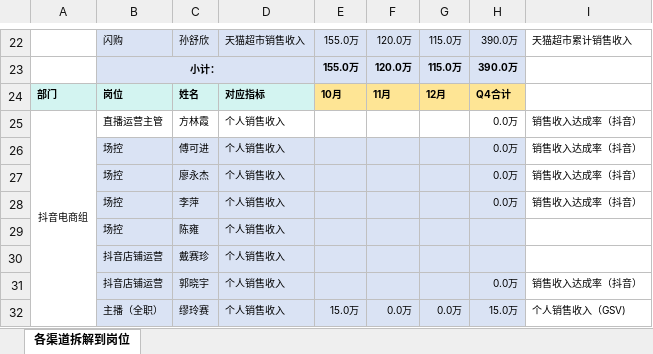
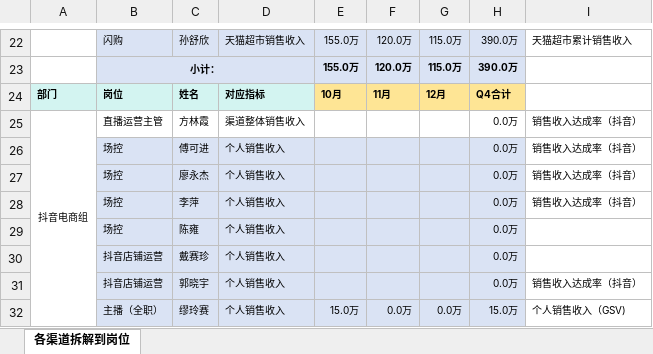
Before and after one commit to investargetIT/peidi-pm-frontend, an Excel workbook: public/Examination/2026年季度GMV目标模板_202610281542.xlsx, sheet 各渠道拆解到岗位, drawn as a sheet; only a part is shown, gaps mark what is left out; values as stored, in another font and other column widths than the file's, no borders; the diff names each change by its address in the sheet, - before the commit and + after, or states it on an @@ line.

Commit message:
chore: 更新2026年季度GMV目标模板

```diff
--- a/public/Examination/2026年季度GMV目标模板_202610281542.xlsx (sheet 各渠道拆解到岗位)
+++ b/public/Examination/2026年季度GMV目标模板_202610281542.xlsx (sheet 各渠道拆解到岗位)
-D25: 个人销售收入
+D25: 渠道整体销售收入
-H29:H30: (empty)
+H29:H30: 0.0万
```
